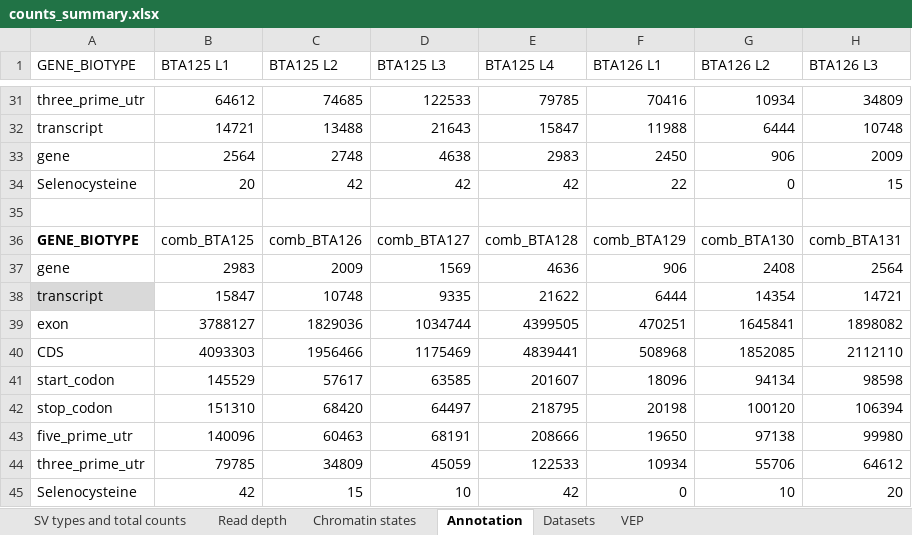
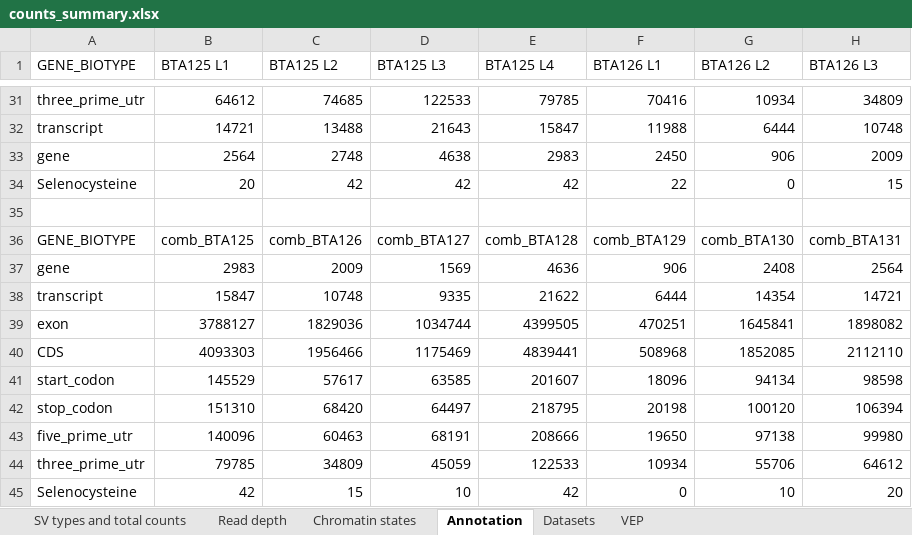
Before and after one commit to SGBC/breedmaps, an Excel workbook: SVs_identification/results/counts_summary.xlsx, sheet Annotation, drawn as a sheet; only a part is shown, gaps mark what is left out; values as stored, in another font and other column widths than the file's, no borders; table styles not drawn; the diff names each change by its address in the sheet, - before the commit and + after, or states it on an @@ line.

```diff
--- a/SVs_identification/results/counts_summary.xlsx (sheet Annotation)
+++ b/SVs_identification/results/counts_summary.xlsx (sheet Annotation)
-A36 bold: on
+A36 bold: off
-A38 fill: #D9D9D9
+A38 fill: none
```
Also changed, not shown: sheet Datasets.
